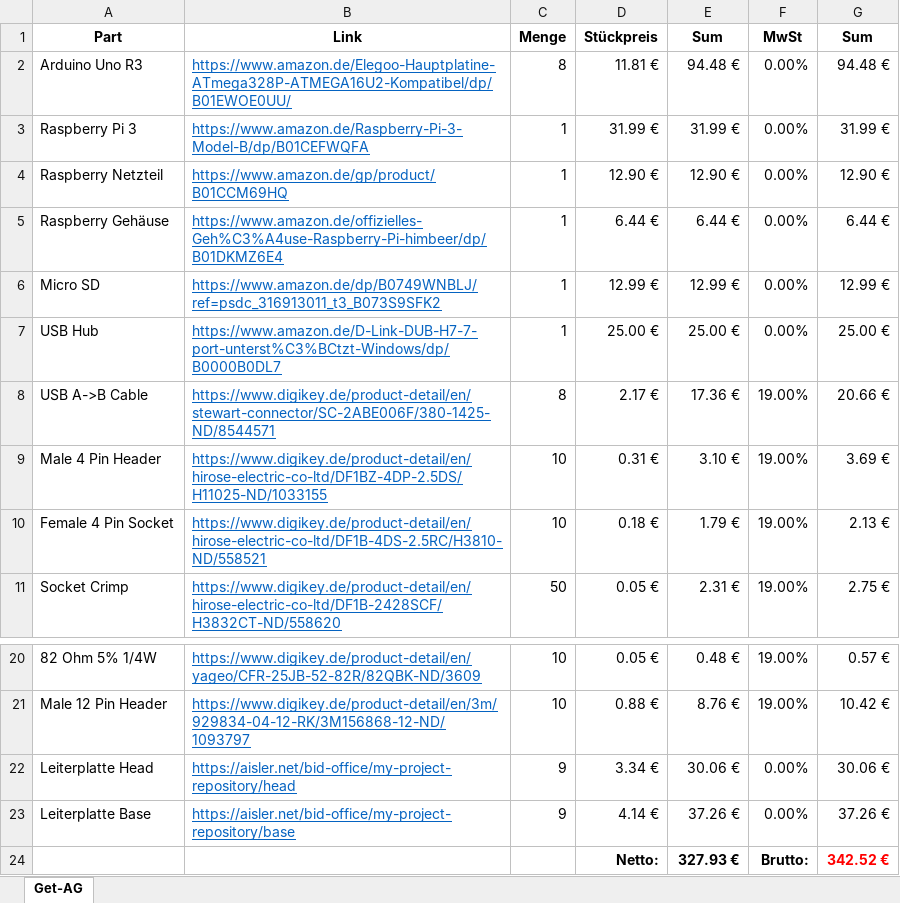
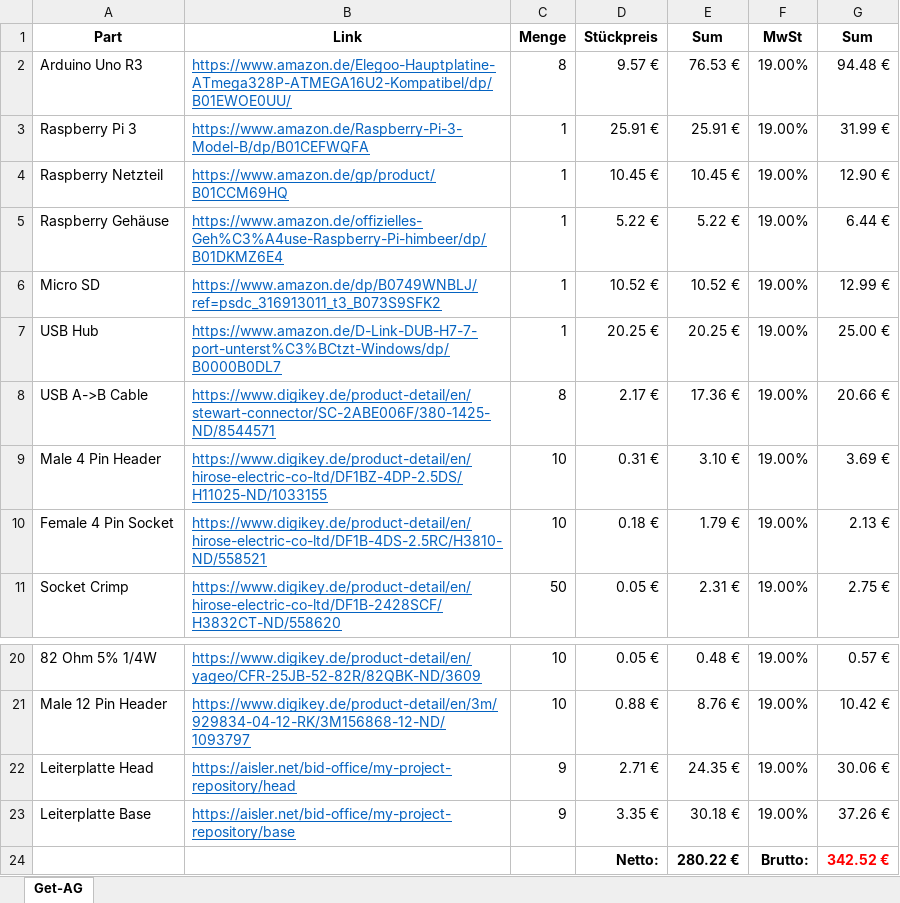
Before and after one commit to SENERGY-Platform/electricity-meter-controller, an Excel workbook: parts_get_ag.xlsx, sheet Get-AG, drawn as a sheet; only a part is shown, gaps mark what is left out; values as stored, in another font and other column widths than the file's, no borders; the diff names each change by its address in the sheet, - before the commit and + after, or states it on an @@ line.

Commit message:
updated

```diff
--- a/parts_get_ag.xlsx (sheet Get-AG)
+++ b/parts_get_ag.xlsx (sheet Get-AG)
-D2 (Stückpreis): 11.81 €
+D2 (Stückpreis): 9.57 €
-E2 (Sum): 94.48 €
+E2 (Sum): 76.53 €
-F2:F7 (MwSt): 0.00%
+F2:F7 (MwSt): 19.00%
-D3 (Stückpreis): 31.99 €
+D3 (Stückpreis): 25.91 €
-E3 (Sum): 31.99 €
+E3 (Sum): 25.91 €
-D4 (Stückpreis): 12.90 €
+D4 (Stückpreis): 10.45 €
-E4 (Sum): 12.90 €
+E4 (Sum): 10.45 €
-D5 (Stückpreis): 6.44 €
+D5 (Stückpreis): 5.22 €
-E5 (Sum): 6.44 €
+E5 (Sum): 5.22 €
-D6 (Stückpreis): 12.99 €
+D6 (Stückpreis): 10.52 €
-E6 (Sum): 12.99 €
+E6 (Sum): 10.52 €
-D7 (Stückpreis): 25.00 €
+D7 (Stückpreis): 20.25 €
-E7 (Sum): 25.00 €
+E7 (Sum): 20.25 €
-D22 (Stückpreis): 3.34 €
+D22 (Stückpreis): 2.71 €
-E22 (Sum): 30.06 €
+E22 (Sum): 24.35 €
-F22:F23 (MwSt): 0.00%
+F22:F23 (MwSt): 19.00%
-D23 (Stückpreis): 4.14 €
+D23 (Stückpreis): 3.35 €
-E23 (Sum): 37.26 €
+E23 (Sum): 30.18 €
-E24 (Sum): 327.93 €
+E24 (Sum): 280.22 €
```
Also changed, not shown: formulas that keep their value.
